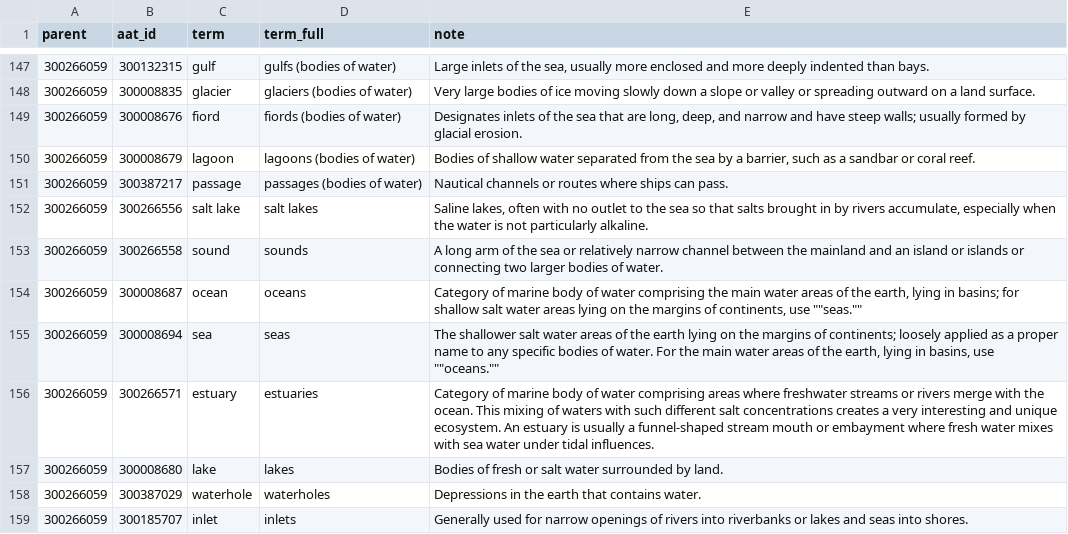
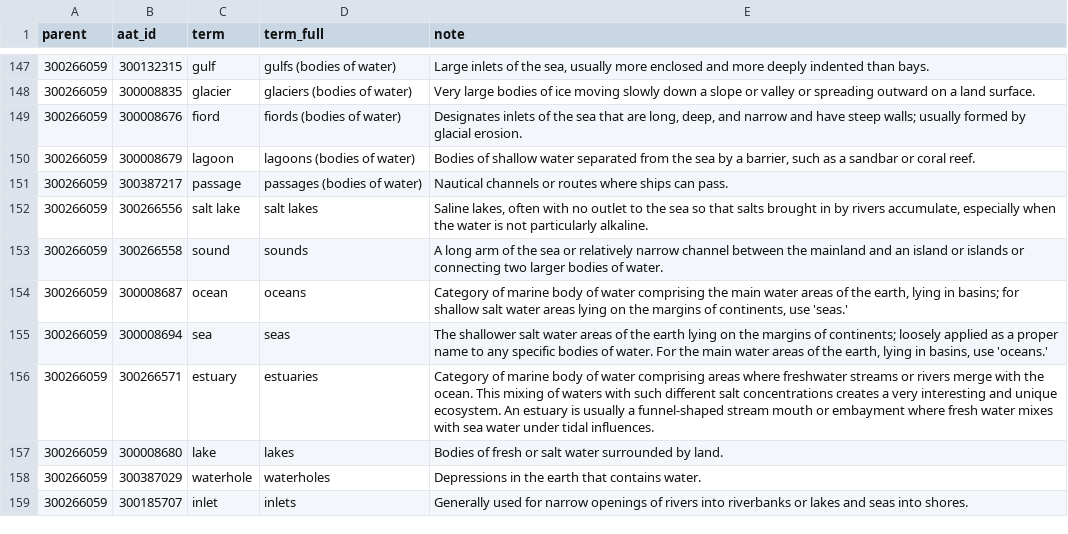
Before and after one commit to LinkedPasts/linked-places-format, a TSV file: aat_whg-subset.tsv, drawn as a sheet; only a part is shown, gaps mark what is left out; the diff covers the shown part only.

```diff
--- a/aat_whg-subset.tsv
+++ b/aat_whg-subset.tsv
@@ -153,4 +153,4 @@ parent	aat_id	term	term_full	note
 300266059	300266558	sound	sounds	A long arm of the sea or relatively narrow channel between the mainland and an island or islands or connecting two larger bodies of water.
-300266059	300008687	ocean	oceans	Category of marine body of water comprising the main water areas of the earth, lying in basins; for shallow salt water areas lying on the margins of continents, use ""seas.""
-300266059	300008694	sea	seas	The shallower salt water areas of the earth lying on the margins of continents; loosely applied as a proper name to any specific bodies of water. For the main water areas of the earth, lying in basins, use ""oceans.""
+300266059	300008687	ocean	oceans	Category of marine body of water comprising the main water areas of the earth, lying in basins; for shallow salt water areas lying on the margins of continents, use 'seas.'
+300266059	300008694	sea	seas	The shallower salt water areas of the earth lying on the margins of continents; loosely applied as a proper name to any specific bodies of water. For the main water areas of the earth, lying in basins, use 'oceans.'
 300266059	300266571	estuary	estuaries	Category of marine body of water comprising areas where freshwater streams or rivers merge with the ocean. This mixing of waters with such different salt concentrations creates a very interesting and unique ecosystem. An estuary is usually a funnel-shaped stream mouth or embayment where fresh water mixes with sea water under tidal influences.
```
Also changed, not shown: 26 edited cells elsewhere in this file.
